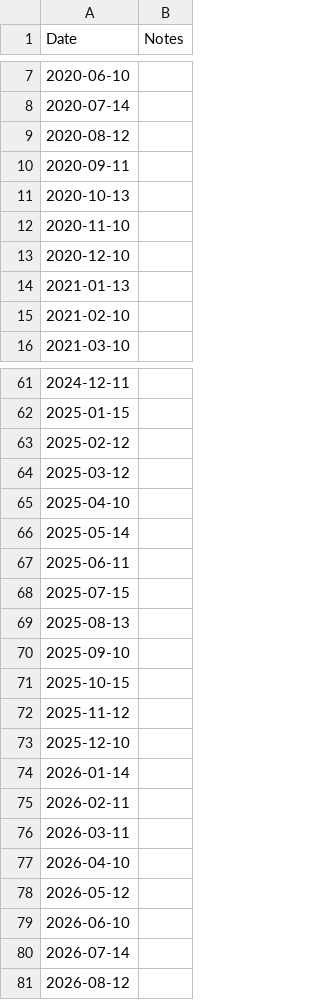
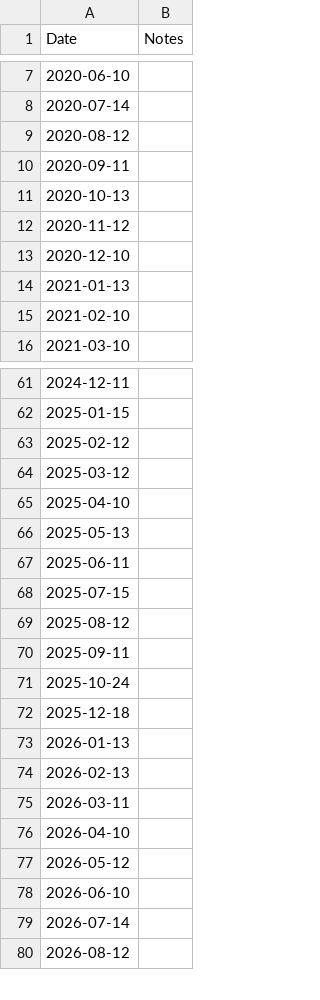
Before and after one commit to timkosuge/SPY-TRACKER-V3, a CSV file: release_dates/cpi_dates.csv, drawn as a sheet; only a part is shown, gaps mark what is left out.

Commit message:
Release dates, earnings dates, Treasury holdings, expiry holidays and AAII averages fetched or computed; nothing typed

```diff
--- a/release_dates/cpi_dates.csv
+++ b/release_dates/cpi_dates.csv
@@ -11,3 +11,3 @@ Date,Notes
 2020-10-13,
-2020-11-10,
+2020-11-12,
 2020-12-10,
@@ -65,12 +65,11 @@ Date,Notes
 2025-04-10,
-2025-05-14,
+2025-05-13,
 2025-06-11,
 2025-07-15,
-2025-08-13,
-2025-09-10,
-2025-10-15,
-2025-11-12,
-2025-12-10,
-2026-01-14,
-2026-02-11,
+2025-08-12,
+2025-09-11,
+2025-10-24,
+2025-12-18,
+2026-01-13,
+2026-02-13,
 2026-03-11,
```
Also changed, not shown: release_dates/fomc_dates.csv, release_dates/nfp_dates.csv, 16 other files.
